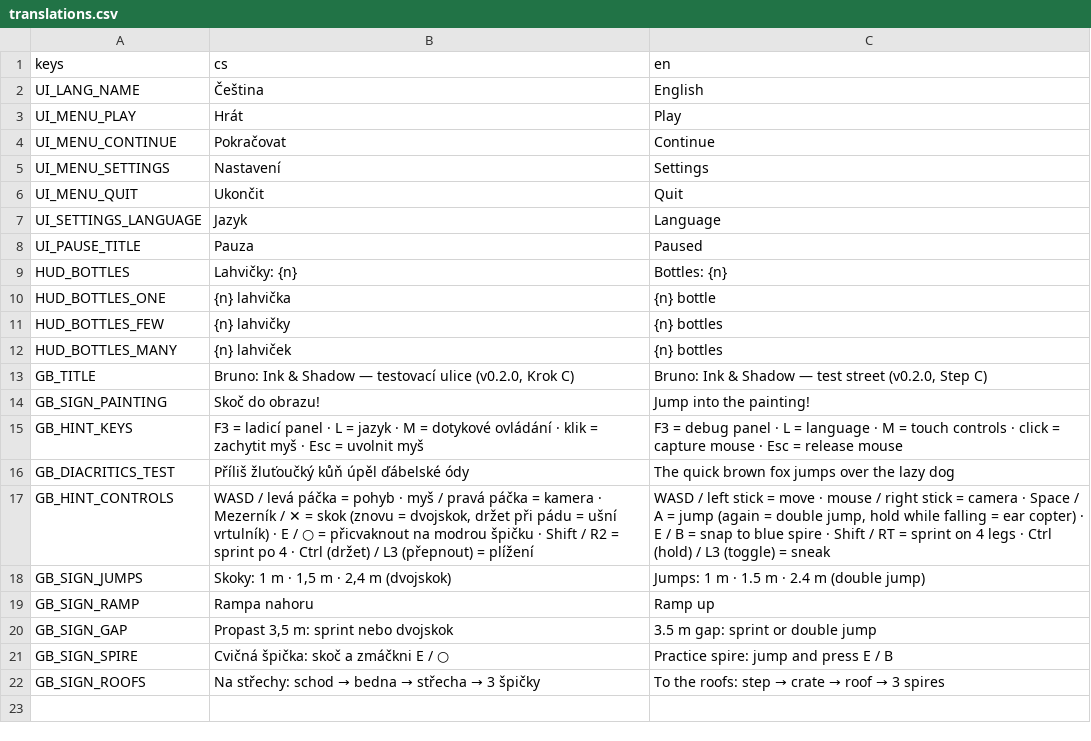
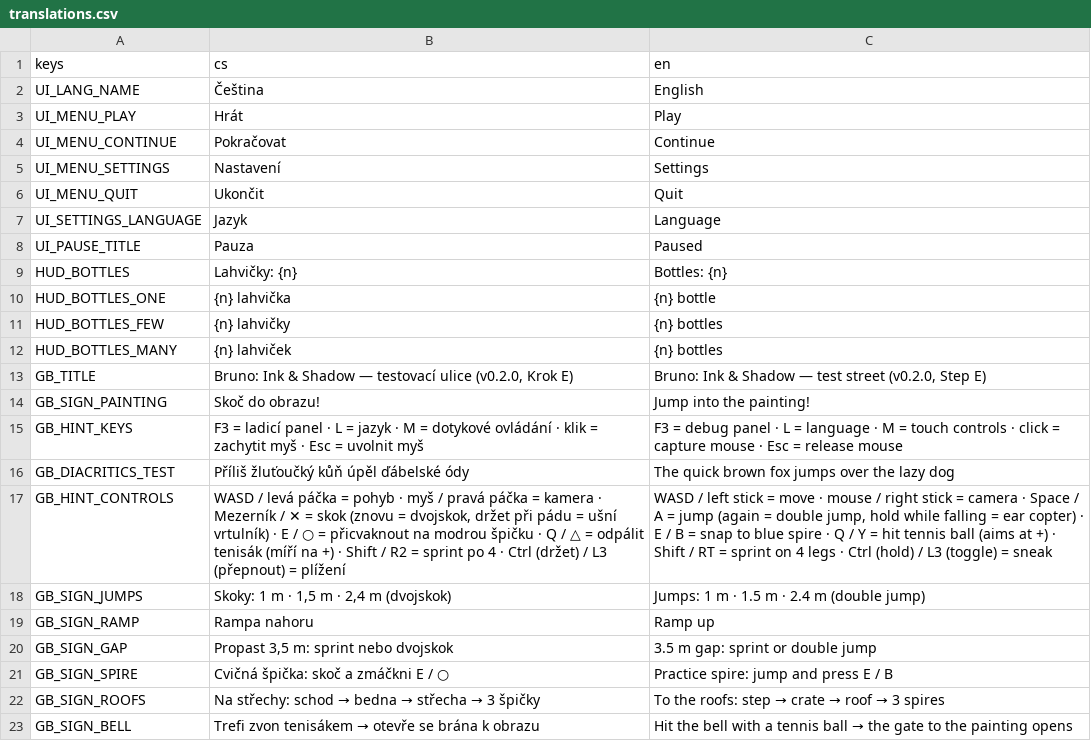
Before and after one commit to slimaksmazeny/bruno-ink-and-shadow, a CSV file: game/localization/translations.csv, drawn as a sheet.

```diff
--- a/game/localization/translations.csv
+++ b/game/localization/translations.csv
@@ -12,3 +12,3 @@ HUD_BOTTLES_FEW,{n} lahvičky,{n} bottles
 HUD_BOTTLES_MANY,{n} lahviček,{n} bottles
-GB_TITLE,"Bruno: Ink & Shadow — testovací ulice (v0.2.0, Krok C)","Bruno: Ink & Shadow — test street (v0.2.0, Step C)"
+GB_TITLE,"Bruno: Ink & Shadow — testovací ulice (v0.2.0, Krok E)","Bruno: Ink & Shadow — test street (v0.2.0, Step E)"
 GB_SIGN_PAINTING,Skoč do obrazu!,Jump into the painting!
@@ -16,3 +16,3 @@ GB_HINT_KEYS,"F3 = ladicí panel · L = jazyk · M = dotykové ovládání · kl
 GB_DIACRITICS_TEST,Příliš žluťoučký kůň úpěl ďábelské ódy,The quick brown fox jumps over the lazy dog
-GB_HINT_CONTROLS,"WASD / levá páčka = pohyb · myš / pravá páčka = kamera · Mezerník / ✕ = skok (znovu = dvojskok, držet při pádu = ušní vrtulník) · E / ○ = přicvaknout na modrou špičku · Shift / R2 = sprint po 4 · Ctrl (držet) / L3 (přepnout) = plížení","WASD / left stick = move · mouse / right stick = camera · Space / A = jump (again = double jump, hold while falling = ear copter) · E / B = snap to blue spire · Shift / RT = sprint on 4 legs · Ctrl (hold) / L3 (toggle) = sneak"
+GB_HINT_CONTROLS,"WASD / levá páčka = pohyb · myš / pravá páčka = kamera · Mezerník / ✕ = skok (znovu = dvojskok, držet při pádu = ušní vrtulník) · E / ○ = přicvaknout na modrou špičku · Q / △ = odpálit tenisák (míří na +) · Shift / R2 = sprint po 4 · Ctrl (držet) / L3 (přepnout) = plížení","WASD / left stick = move · mouse / right stick = camera · Space / A = jump (again = double jump, hold while falling = ear copter) · E / B = snap to blue spire · Q / Y = hit tennis ball (aims at +) · Shift / RT = sprint on 4 legs · Ctrl (hold) / L3 (toggle) = sneak"
 GB_SIGN_JUMPS,"Skoky: 1 m · 1,5 m · 2,4 m (dvojskok)","Jumps: 1 m · 1.5 m · 2.4 m (double jump)"
@@ -22 +22,2 @@ GB_SIGN_SPIRE,"Cvičná špička: skoč a zmáčkni E / ○","Practice spire: ju
 GB_SIGN_ROOFS,"Na střechy: schod → bedna → střecha → 3 špičky","To the roofs: step → crate → roof → 3 spires"
+GB_SIGN_BELL,"Trefi zvon tenisákem → otevře se brána k obrazu","Hit the bell with a tennis ball → the gate to the painting opens"
```
Also changed, not shown: 31 other files.
